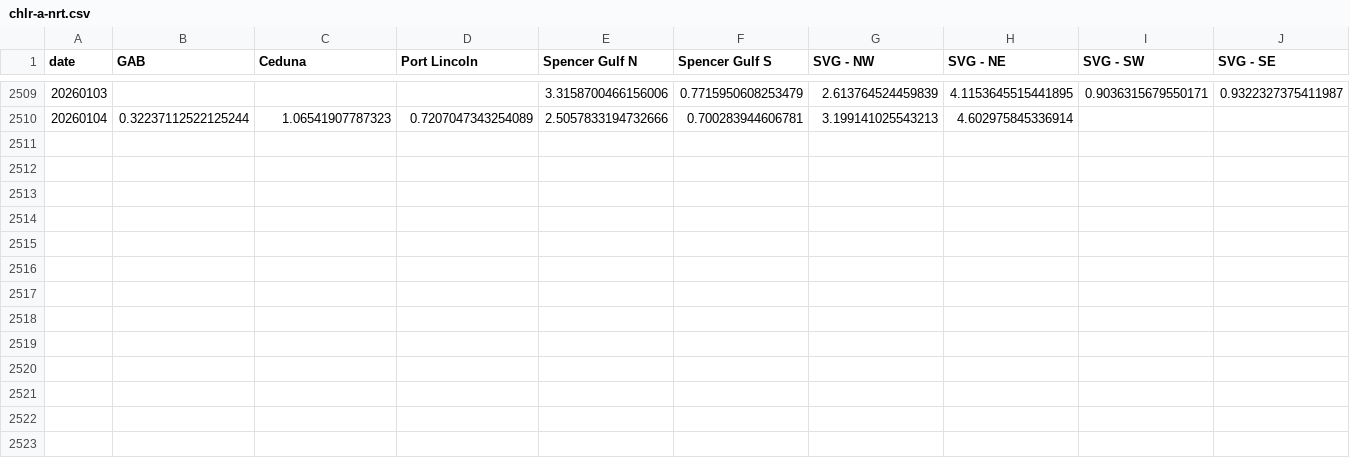
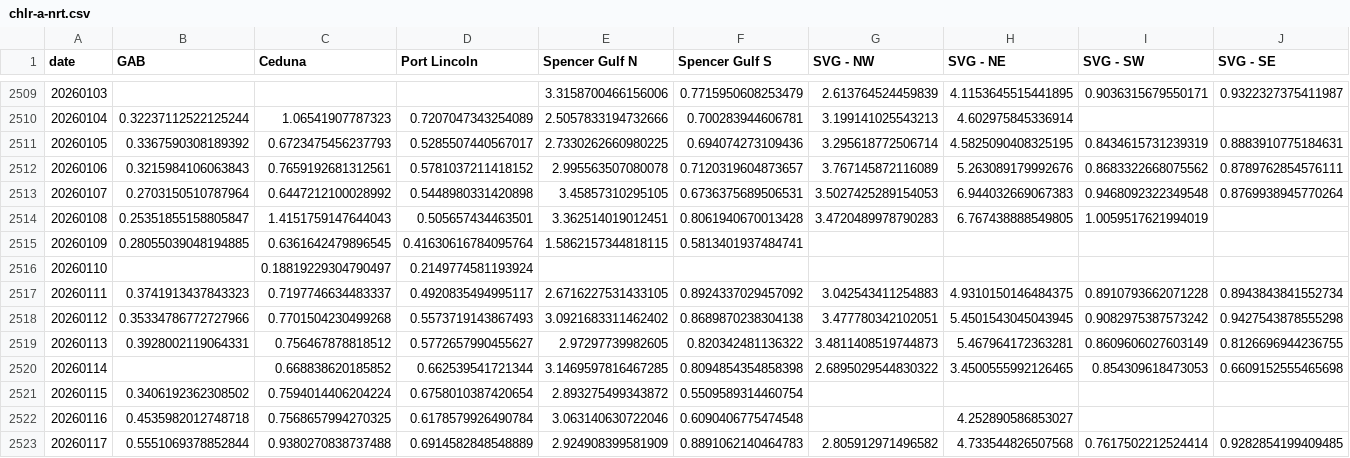
Before and after one commit to chrisws/redsky, a CSV file: study/sa/web/chlr-a-nrt.csv, drawn as a sheet; only a part is shown, gaps mark what is left out; rows hold the shown columns only; the diff names each change by its address in the sheet, - before the commit and + after, or states it on an @@ line.

```diff
--- a/study/sa/web/chlr-a-nrt.csv
+++ b/study/sa/web/chlr-a-nrt.csv
+row 2511: 20260105 | 0.3367590308189392 | 0.6723475456237793 | 0.5285507440567017 | 2.7330262660980225 | 0.694074273109436 | 3.295618772506714 | 4.5825090408325195 | 0.8434615731239319 | 0.8883910775184631
+row 2512: 20260106 | 0.3215984106063843 | 0.7659192681312561 | 0.5781037211418152 | 2.995563507080078 | 0.7120319604873657 | 3.767145872116089 | 5.263089179992676 | 0.8683322668075562 | 0.8789762854576111
+row 2513: 20260107 | 0.2703150510787964 | 0.6447212100028992 | 0.5448980331420898 | 3.45857310295105 | 0.6736375689506531 | 3.5027425289154053 | 6.944032669067383 | 0.9468092322349548 | 0.8769938945770264
+row 2514: 20260108 | 0.25351855158805847 | 1.4151759147644043 | 0.505657434463501 | 3.362514019012451 | 0.8061940670013428 | 3.4720489978790283 | 6.767438888549805 | 1.0059517621994019
+row 2515: 20260109 | 0.28055039048194885 | 0.6361642479896545 | 0.41630616784095764 | 1.5862157344818115 | 0.5813401937484741
+row 2516: 20260110 |  | 0.18819229304790497 | 0.2149774581193924
+row 2517: 20260111 | 0.3741913437843323 | 0.7197746634483337 | 0.4920835494995117 | 2.6716227531433105 | 0.8924337029457092 | 3.042543411254883 | 4.9310150146484375 | 0.8910793662071228 | 0.8943843841552734
+row 2518: 20260112 | 0.35334786772727966 | 0.7701504230499268 | 0.5573719143867493 | 3.0921683311462402 | 0.8689870238304138 | 3.477780342102051 | 5.4501543045043945 | 0.9082975387573242 | 0.9427543878555298
+row 2519: 20260113 | 0.3928002119064331 | 0.756467878818512 | 0.5772657990455627 | 2.97297739982605 | 0.820342481136322 | 3.4811408519744873 | 5.467964172363281 | 0.8609606027603149 | 0.8126696944236755
+row 2520: 20260114 |  | 0.668838620185852 | 0.662539541721344 | 3.1469597816467285 | 0.8094854354858398 | 2.6895029544830322 | 3.4500555992126465 | 0.854309618473053 | 0.6609152555465698
+row 2521: 20260115 | 0.3406192362308502 | 0.7594014406204224 | 0.6758010387420654 | 2.893275499343872 | 0.5509589314460754
+row 2522: 20260116 | 0.4535982012748718 | 0.7568657994270325 | 0.6178579926490784 | 3.063140630722046 | 0.6090406775474548 |  | 4.252890586853027
+row 2523: 20260117 | 0.5551069378852844 | 0.9380270838737488 | 0.6914582848548889 | 2.924908399581909 | 0.8891062140464783 | 2.805912971496582 | 4.733544826507568 | 0.7617502212524414 | 0.9282854199409485
```
Also changed, not shown: 22 other files.
